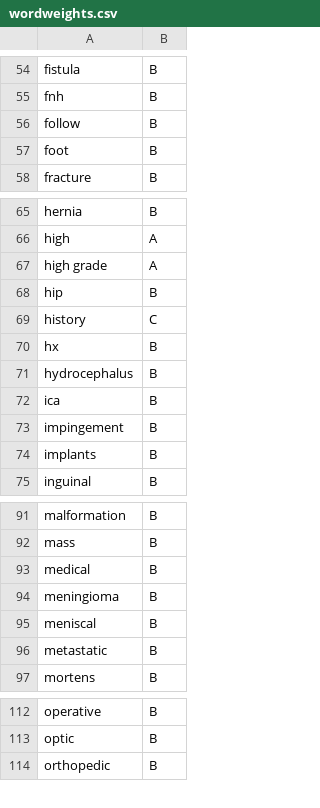
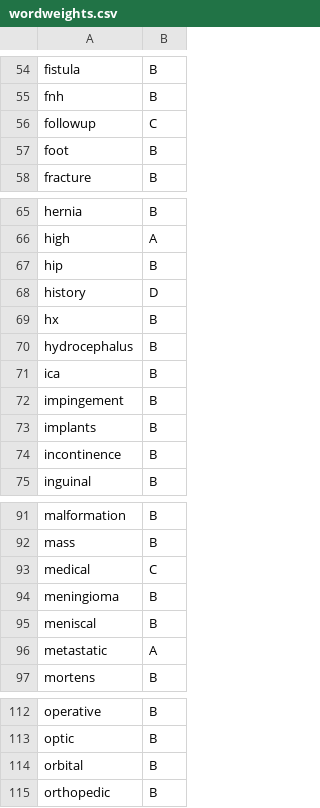
Before and after one commit to UBC-CIC/vch-mri, a CSV file: csv/wordweights.csv, drawn as a sheet; only a part is shown, gaps mark what is left out; the diff covers the shown part only.

```diff
--- a/csv/wordweights.csv
+++ b/csv/wordweights.csv
@@ -55,3 +55,3 @@ fistula,B
 fnh,B
-follow,B
+followup,C
 foot,B
@@ -66,5 +66,4 @@ hernia,B
 high,A
-high grade,A
 hip,B
-history,C
+history,D
 hx,B
@@ -74,2 +73,3 @@ impingement,B
 implants,B
+incontinence, B
 inguinal,B
@@ -92,6 +92,6 @@ malformation,B
 mass,B
-medical,B
+medical,C
 meningioma,B
 meniscal,B
-metastatic,B
+metastatic,A
 mortens,B
@@ -113,2 +113,3 @@ operative,B
 optic,B
+orbital,B
 orthopedic,B
```
Also changed, not shown: 3 edited cells elsewhere in this file, csv/spellchecker.csv, 22 other files.
